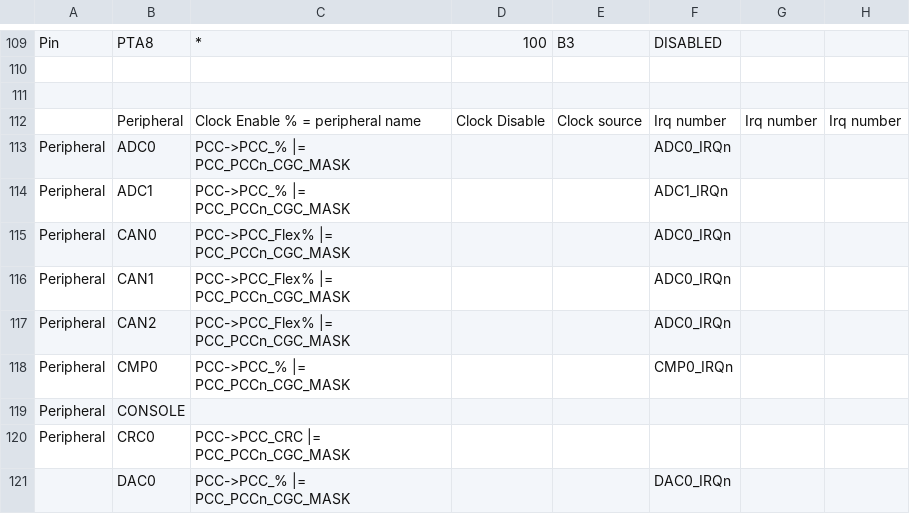
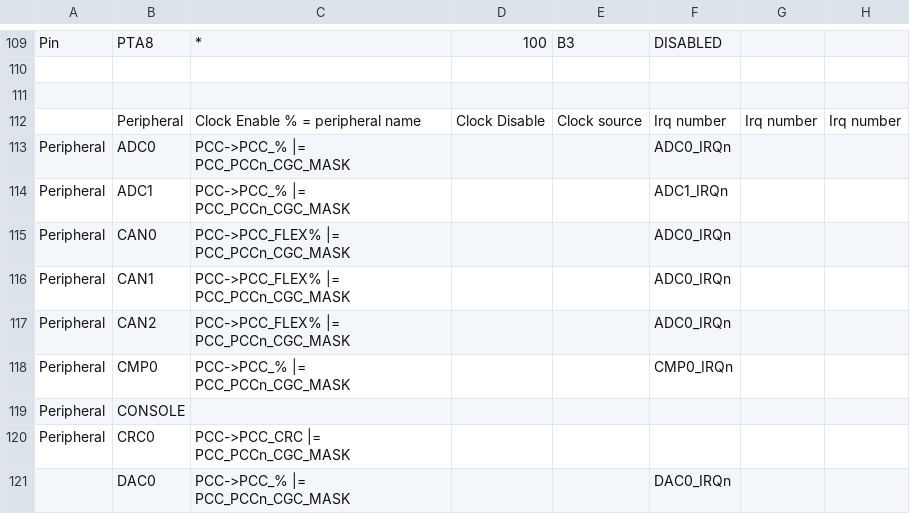
Before and after one commit to podonoghue/usbdm-eclipse-plugins, a CSV file: net.sourceforge.usbdm.deviceEditor/data/S32K144.csv, drawn as a sheet; only a part is shown, gaps mark what is left out; the diff names each change by its address in the sheet, - before the commit and + after, or states it on an @@ line.

```diff
--- a/net.sourceforge.usbdm.deviceEditor/data/S32K144.csv
+++ b/net.sourceforge.usbdm.deviceEditor/data/S32K144.csv
-C115:C117: PCC->PCC_Flex% |= PCC_PCCn_CGC_MASK
+C115:C117: PCC->PCC_FLEX% |= PCC_PCCn_CGC_MASK
```
Also changed, not shown: 37 other files.
